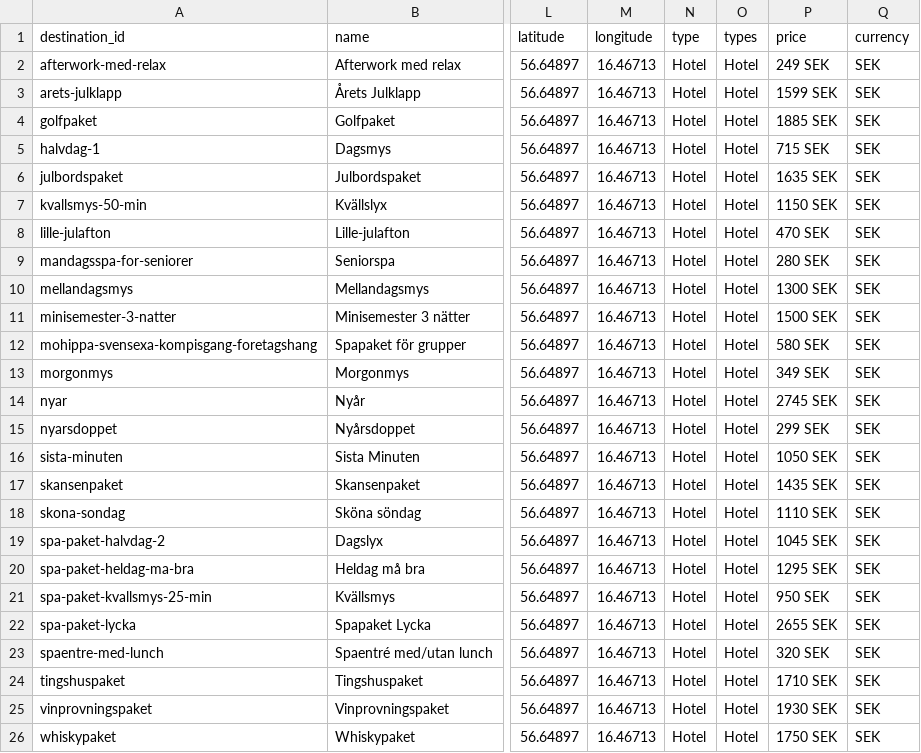
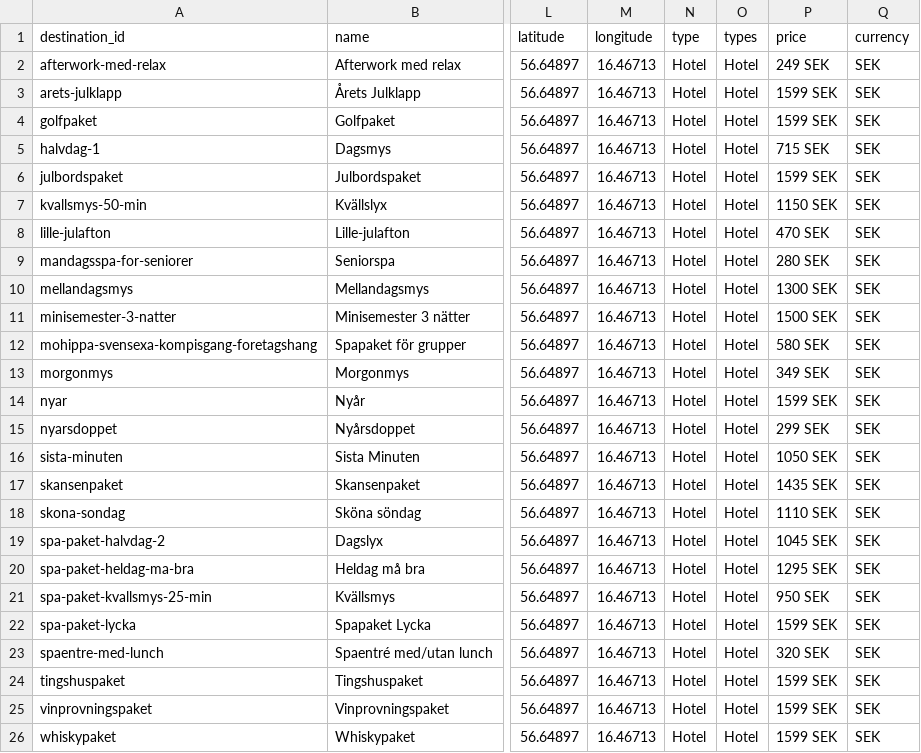
Before and after one commit to Viva-Media/hotelskansen-feed, a CSV file: destinations.csv, drawn as a sheet; only a part is shown, gaps mark what is left out; the diff names each change by its address in the sheet, - before the commit and + after, or states it on an @@ line.

```diff
--- a/destinations.csv
+++ b/destinations.csv
-P4 (price): 1885 SEK
+P4 (price): 1599 SEK
-P6 (price): 1635 SEK
+P6 (price): 1599 SEK
-P14 (price): 2745 SEK
+P14 (price): 1599 SEK
-P22 (price): 2655 SEK
+P22 (price): 1599 SEK
-P24 (price): 1710 SEK
+P24 (price): 1599 SEK
-P25 (price): 1930 SEK
+P25 (price): 1599 SEK
-P26 (price): 1750 SEK
+P26 (price): 1599 SEK
```
Also changed, not shown: feed.csv, products.csv, 4 other files.
